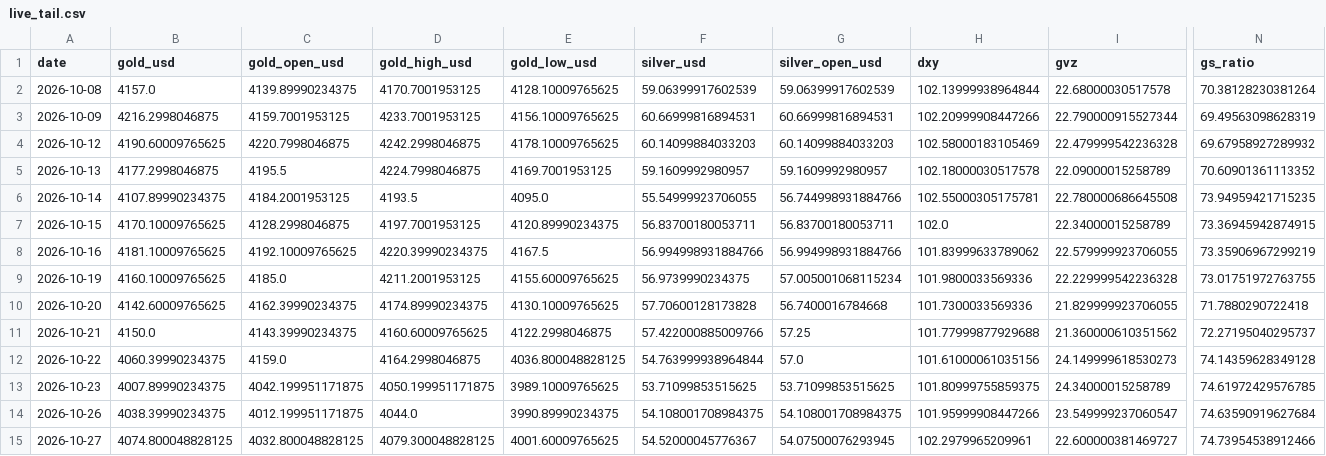
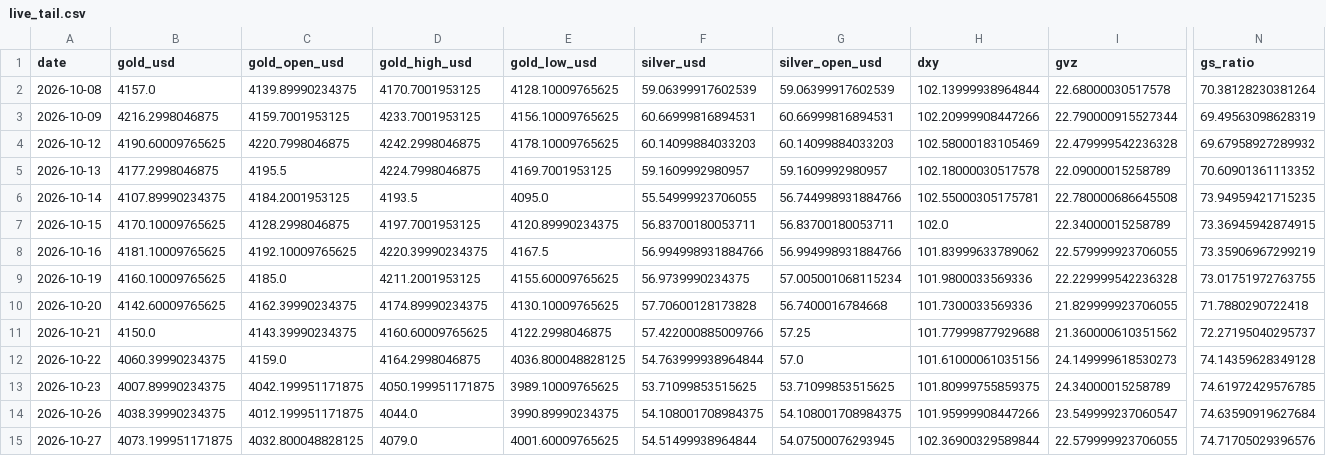
Before and after one commit to abhayv7272/ms-gold-algo, a CSV file: data/algo/live_tail.csv, drawn as a sheet; only a part is shown, gaps mark what is left out; the diff names each change by its address in the sheet, - before the commit and + after, or states it on an @@ line.

```diff
--- a/data/algo/live_tail.csv
+++ b/data/algo/live_tail.csv
-B15 (gold_usd): 4074.800048828125
+B15 (gold_usd): 4073.199951171875
-D15 (gold_high_usd): 4079.300048828125
+D15 (gold_high_usd): 4079.0
-F15 (silver_usd): 54.52000045776367
+F15 (silver_usd): 54.51499938964844
-H15 (dxy): 102.2979965209961
+H15 (dxy): 102.36900329589844
-I15 (gvz): 22.600000381469727
+I15 (gvz): 22.579999923706055
-N15 (gs_ratio): 74.73954538912466
+N15 (gs_ratio): 74.71705029396576
```
Also changed, not shown: data/algo/health_log.csv, 2 other files.
